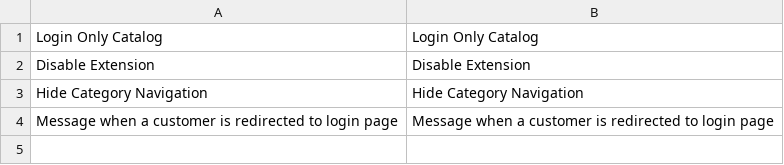
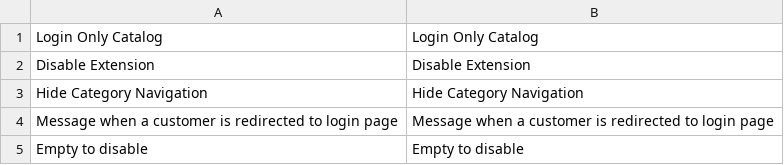
Before and after one commit to Vinai/loginonlycatalog, a CSV file: app/locale/en_US/Netzarbeiter_LoginCatalog.csv, drawn as a sheet.

```diff
--- a/app/locale/en_US/Netzarbeiter_LoginCatalog.csv
+++ b/app/locale/en_US/Netzarbeiter_LoginCatalog.csv
@@ -4 +4,2 @@
 "Message when a customer is redirected to login page","Message when a customer is redirected to login page"
+"Empty to disable","Empty to disable"
```
Also changed, not shown: app/locale/de_DE/Netzarbeiter_LoginCatalog.csv.
